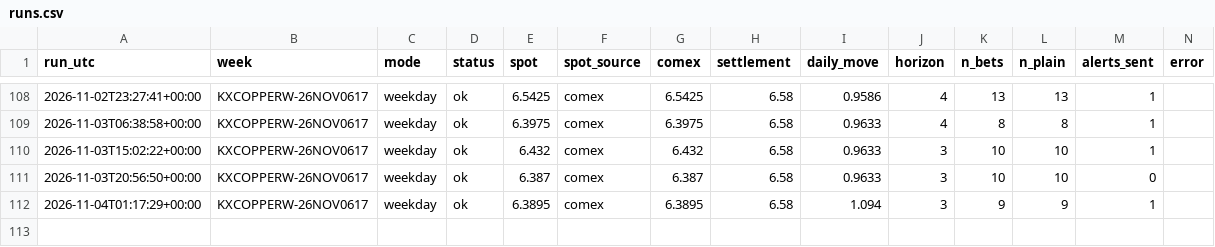
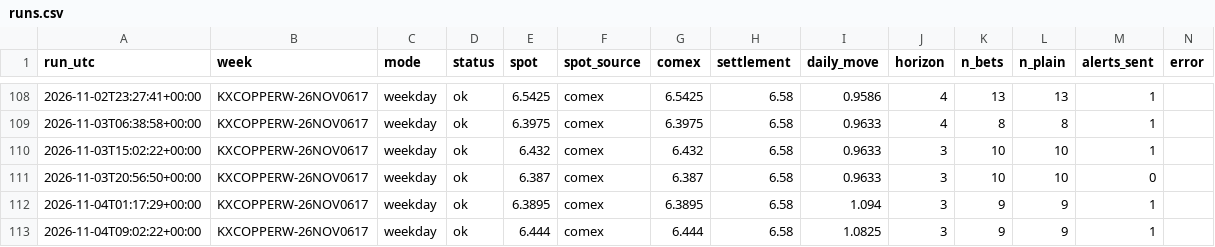
Before and after one commit to dusterjr/copper-scanner, a CSV file: data/log/runs.csv, drawn as a sheet; only a part is shown, gaps mark what is left out.

```diff
--- a/data/log/runs.csv
+++ b/data/log/runs.csv
@@ -112 +112,2 @@ run_utc,week,mode,status,spot,spot_source,comex,settlement,daily_move,horizon,n_
 2026-11-04T01:17:29+00:00,KXCOPPERW-26NOV0617,weekday,ok,6.3895,comex,6.3895,6.58,1.094,3,9,9,1,
+2026-11-04T09:02:22+00:00,KXCOPPERW-26NOV0617,weekday,ok,6.444,comex,6.444,6.58,1.0825,3,9,9,1,
```
Also changed, not shown: data/copper_history.csv, data/log/KXCOPPERW-26NOV0617.csv, 2 other files.
